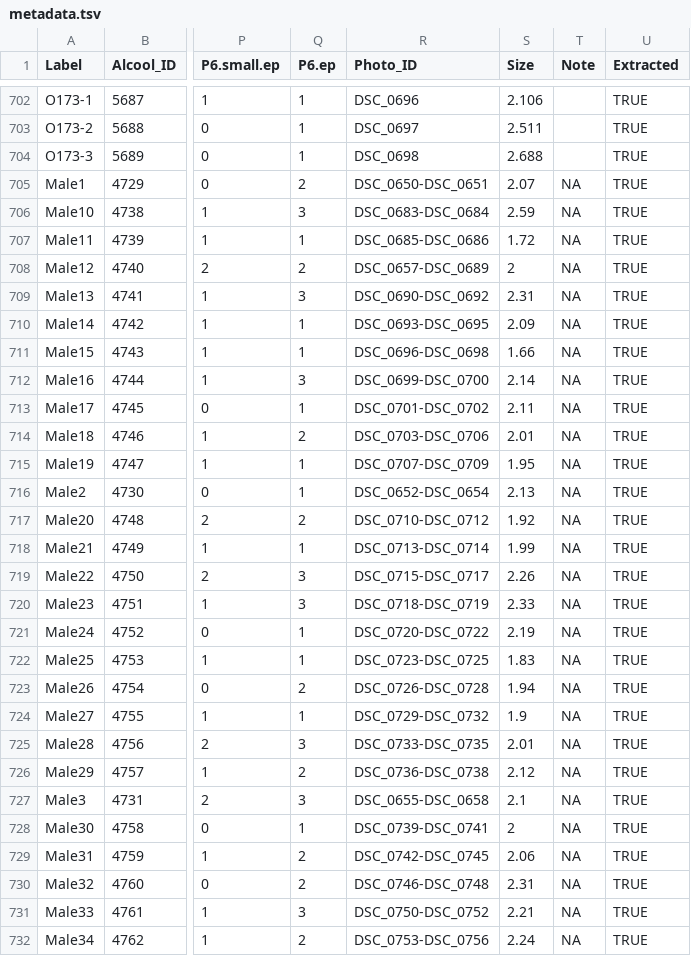
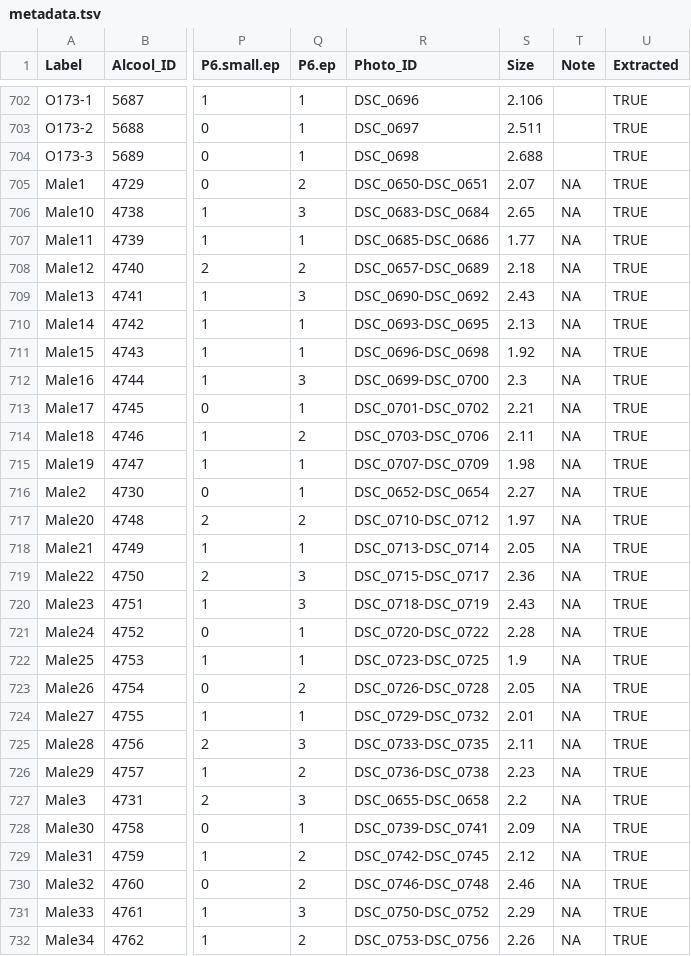
Before and after one commit to PAJOT-Basile/Multiple_choice_experiment, a TSV file: Associated_data/metadata.tsv, drawn as a sheet; only a part is shown, gaps mark what is left out; the diff covers the shown part only; the diff names each change by its address in the sheet, - before the commit and + after, or states it on an @@ line.

```diff
--- a/Associated_data/metadata.tsv
+++ b/Associated_data/metadata.tsv
-S706 (Size): 2.59
+S706 (Size): 2.65
-S707 (Size): 1.72
+S707 (Size): 1.77
-S708 (Size): 2
+S708 (Size): 2.18
-S709 (Size): 2.31
+S709 (Size): 2.43
-S710 (Size): 2.09
+S710 (Size): 2.13
-S711 (Size): 1.66
+S711 (Size): 1.92
-S712 (Size): 2.14
+S712 (Size): 2.3
-S713 (Size): 2.11
+S713 (Size): 2.21
-S714 (Size): 2.01
+S714 (Size): 2.11
-S715 (Size): 1.95
+S715 (Size): 1.98
-S716 (Size): 2.13
+S716 (Size): 2.27
-S717 (Size): 1.92
+S717 (Size): 1.97
-S718 (Size): 1.99
+S718 (Size): 2.05
-S719 (Size): 2.26
+S719 (Size): 2.36
-S720 (Size): 2.33
+S720 (Size): 2.43
-S721 (Size): 2.19
+S721 (Size): 2.28
-S722 (Size): 1.83
+S722 (Size): 1.9
-S723 (Size): 1.94
+S723 (Size): 2.05
-S724 (Size): 1.9
+S724 (Size): 2.01
-S725 (Size): 2.01
+S725 (Size): 2.11
-S726 (Size): 2.12
+S726 (Size): 2.23
-S727 (Size): 2.1
+S727 (Size): 2.2
-S728 (Size): 2
+S728 (Size): 2.09
-S729 (Size): 2.06
+S729 (Size): 2.12
-S730 (Size): 2.31
+S730 (Size): 2.46
-S731 (Size): 2.21
+S731 (Size): 2.29
-S732 (Size): 2.24
+S732 (Size): 2.26
```
Also changed, not shown: 77 edited cells elsewhere in this file, 19 other files.
